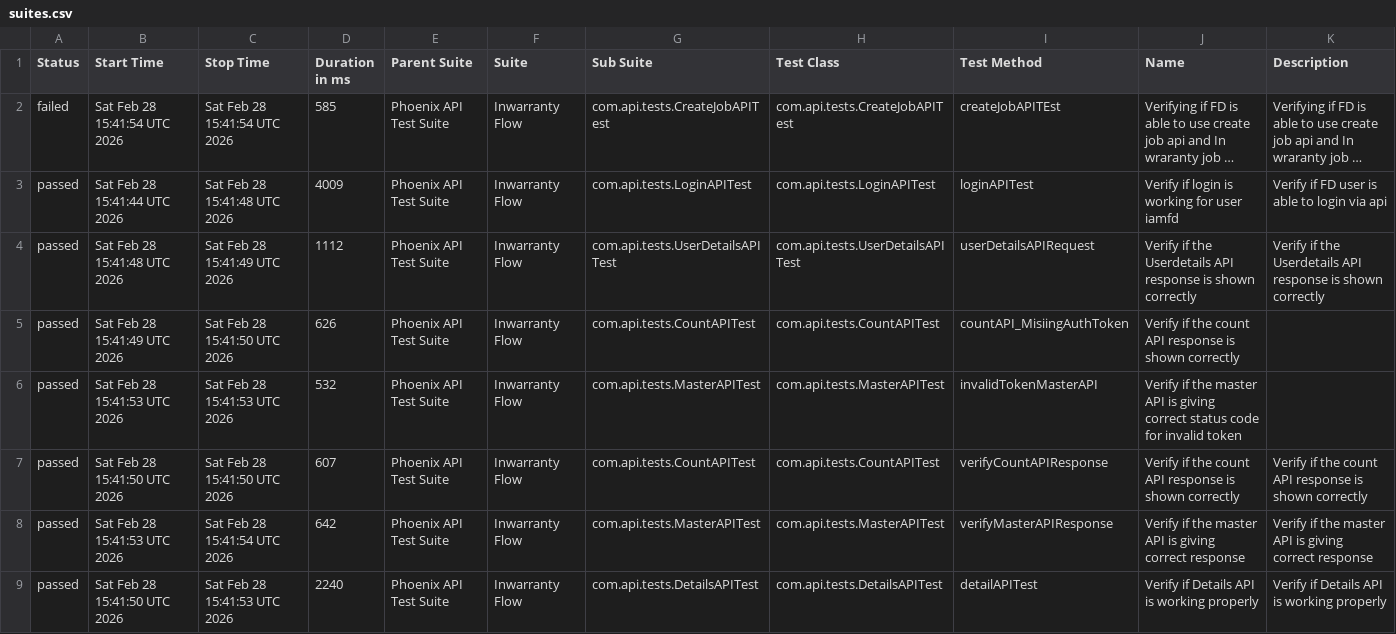
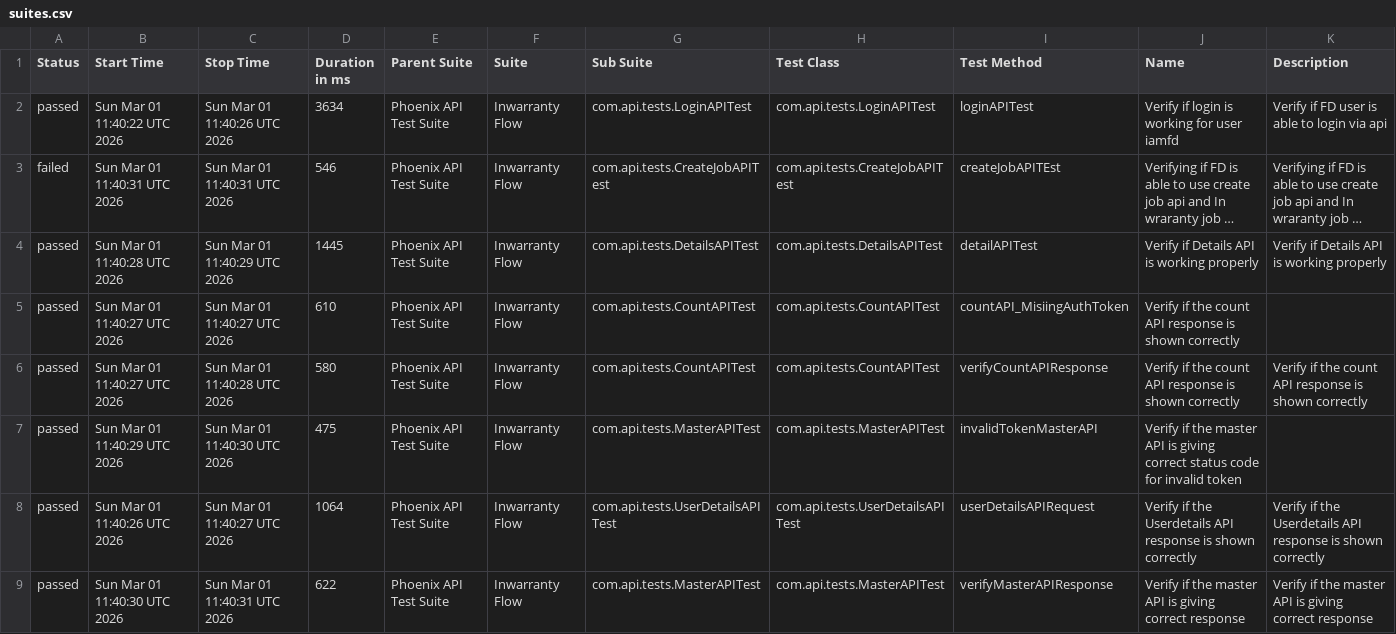
Before and after one commit to idavinde/PhoenixTestAutomationFramwork, a CSV file: data/suites.csv, drawn as a sheet; long unchanged cells end in …; removed rows and columns are numbered as before the commit, all else as after; the diff names each change by its address in the sheet, - before the commit and + after, or states it on an @@ line.

```diff
--- a/data/suites.csv
+++ b/data/suites.csv
+row 2: passed | Sun Mar 01 11:40:22 UTC 2026 | Sun Mar 01 11:40:26 UTC 2026 | 3634 | Phoenix API Test Suite | Inwarranty Flow | com.api.tests.LoginAPITest | com.api.tests.LoginAPITest | loginAPITest | Verify if login is working for user iamfd | Verify if FD user is able to login via api
-B3 (Start Time): Sat Feb 28 15:41:54 UTC 2026
+B3 (Start Time): Sun Mar 01 11:40:31 UTC 2026
-C3 (Stop Time): Sat Feb 28 15:41:54 UTC 2026
+C3 (Stop Time): Sun Mar 01 11:40:31 UTC 2026
-D3 (Duration in ms): 585
+D3 (Duration in ms): 546
-B4 (Start Time): Sat Feb 28 15:41:44 UTC 2026
+B4 (Start Time): Sun Mar 01 11:40:28 UTC 2026
-C4 (Stop Time): Sat Feb 28 15:41:48 UTC 2026
+C4 (Stop Time): Sun Mar 01 11:40:29 UTC 2026
-D4 (Duration in ms): 4009
+D4 (Duration in ms): 1445
-G4 (Sub Suite): com.api.tests.LoginAPITest
+G4 (Sub Suite): com.api.tests.DetailsAPITest
-H4 (Test Class): com.api.tests.LoginAPITest
+H4 (Test Class): com.api.tests.DetailsAPITest
-I4 (Test Method): loginAPITest
+I4 (Test Method): detailAPITest
-J4 (Name): Verify if login is working for user iamfd
+J4 (Name): Verify if Details API is working properly
-K4 (Description): Verify if FD user is able to login via api
+K4 (Description): Verify if Details API is working properly
-B5 (Start Time): Sat Feb 28 15:41:48 UTC 2026
+B5 (Start Time): Sun Mar 01 11:40:27 UTC 2026
-C5 (Stop Time): Sat Feb 28 15:41:49 UTC 2026
+C5 (Stop Time): Sun Mar 01 11:40:27 UTC 2026
-D5 (Duration in ms): 1112
+D5 (Duration in ms): 610
-G5 (Sub Suite): com.api.tests.UserDetailsAPITest
+G5 (Sub Suite): com.api.tests.CountAPITest
-H5 (Test Class): com.api.tests.UserDetailsAPITest
+H5 (Test Class): com.api.tests.CountAPITest
-I5 (Test Method): userDetailsAPIRequest
+I5 (Test Method): countAPI_MisiingAuthToken
-J5 (Name): …if the Userdetails API response…
+J5 (Name): …if the count API response…
-K5 (Description): Verify if the Userdetails API response is shown correctly
+K5 (Description): (empty)
-B6 (Start Time): Sat Feb 28 15:41:49 UTC 2026
+B6 (Start Time): Sun Mar 01 11:40:27 UTC 2026
-C6 (Stop Time): Sat Feb 28 15:41:50 UTC 2026
+C6 (Stop Time): Sun Mar 01 11:40:28 UTC 2026
-D6 (Duration in ms): 626
+D6 (Duration in ms): 580
-I6 (Test Method): countAPI_MisiingAuthToken
+I6 (Test Method): verifyCountAPIResponse
-K6 (Description): (empty)
+K6 (Description): Verify if the count API response is shown correctly
-B7 (Start Time): Sat Feb 28 15:41:53 UTC 2026
+B7 (Start Time): Sun Mar 01 11:40:29 UTC 2026
-C7 (Stop Time): Sat Feb 28 15:41:53 UTC 2026
+C7 (Stop Time): Sun Mar 01 11:40:30 UTC 2026
-D7 (Duration in ms): 532
+D7 (Duration in ms): 475
-B8 (Start Time): Sat Feb 28 15:41:50 UTC 2026
+B8 (Start Time): Sun Mar 01 11:40:26 UTC 2026
-C8 (Stop Time): Sat Feb 28 15:41:50 UTC 2026
+C8 (Stop Time): Sun Mar 01 11:40:27 UTC 2026
-D8 (Duration in ms): 607
+D8 (Duration in ms): 1064
-G8 (Sub Suite): com.api.tests.CountAPITest
+G8 (Sub Suite): com.api.tests.UserDetailsAPITest
-H8 (Test Class): com.api.tests.CountAPITest
+H8 (Test Class): com.api.tests.UserDetailsAPITest
-I8 (Test Method): verifyCountAPIResponse
+I8 (Test Method): userDetailsAPIRequest
-J8 (Name): …if the count API response…
+J8 (Name): …if the Userdetails API response…
-K8 (Description): …if the count API response…
+K8 (Description): …if the Userdetails API response…
-B9 (Start Time): Sat Feb 28 15:41:53 UTC 2026
+B9 (Start Time): Sun Mar 01 11:40:30 UTC 2026
-C9 (Stop Time): Sat Feb 28 15:41:54 UTC 2026
+C9 (Stop Time): Sun Mar 01 11:40:31 UTC 2026
-D9 (Duration in ms): 642
+D9 (Duration in ms): 622
-row 9: passed | Sat Feb 28 15:41:50 UTC 2026 | Sat Feb 28 15:41:53 UTC 2026 | 2240 | Phoenix API Test Suite | Inwarranty Flow | com.api.tests.DetailsAPITest | com.api.tests.DetailsAPITest | detailAPITest | Verify if Details API is working properly | Verify if Details API is working properly
```
Also changed, not shown: data/behaviors.csv, 52 other files.
